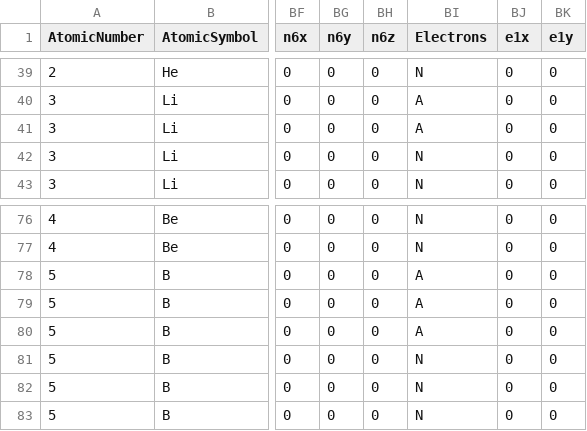
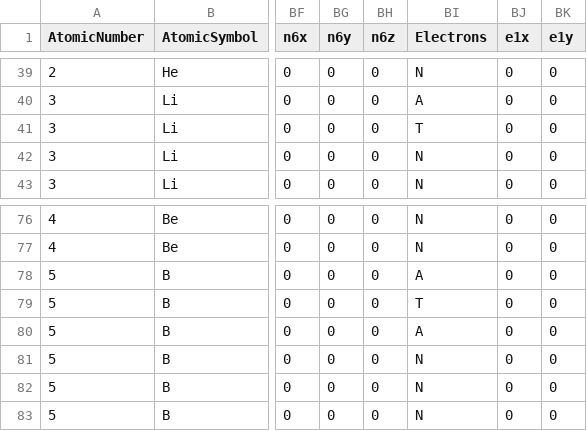
Before and after one commit to LtAirman/ChargeFieldTopics, a CSV file: data/Elements-Positions.csv, drawn as a sheet; only a part is shown, gaps mark what is left out; the diff covers the shown part only; the diff names each change by its address in the sheet, - before the commit and + after, or states it on an @@ line.

```diff
--- a/data/Elements-Positions.csv
+++ b/data/Elements-Positions.csv
-BI41 (Electrons): A
+BI41 (Electrons): T
-BI79 (Electrons): A
+BI79 (Electrons): T
```
Also changed, not shown: 11 edited cells elsewhere in this file.
